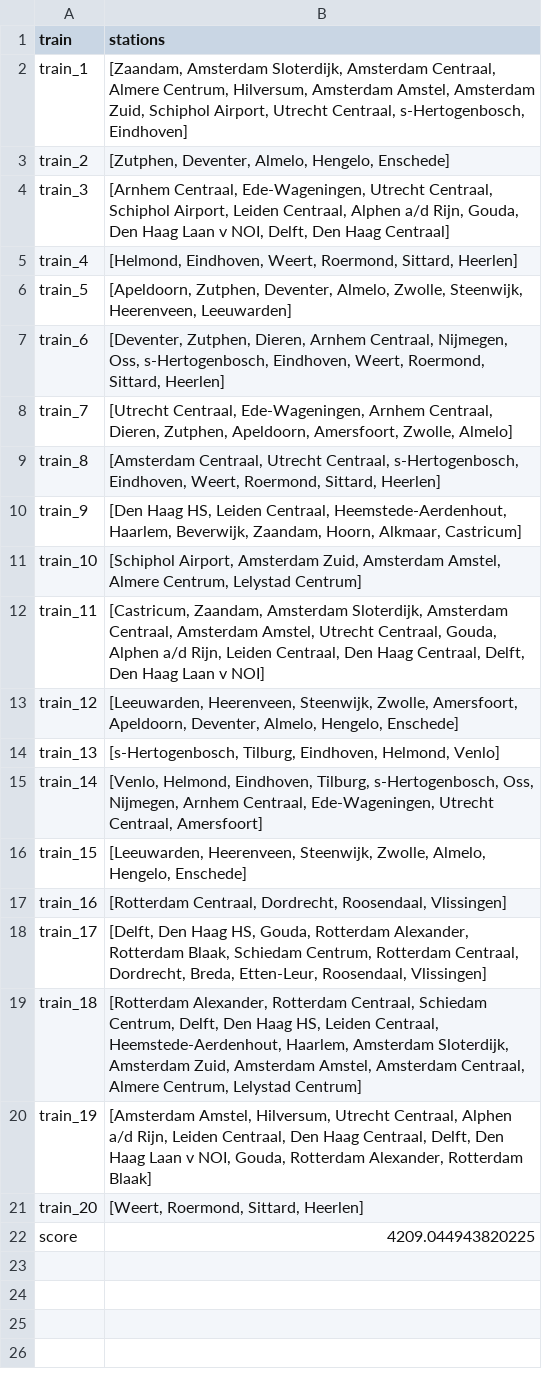
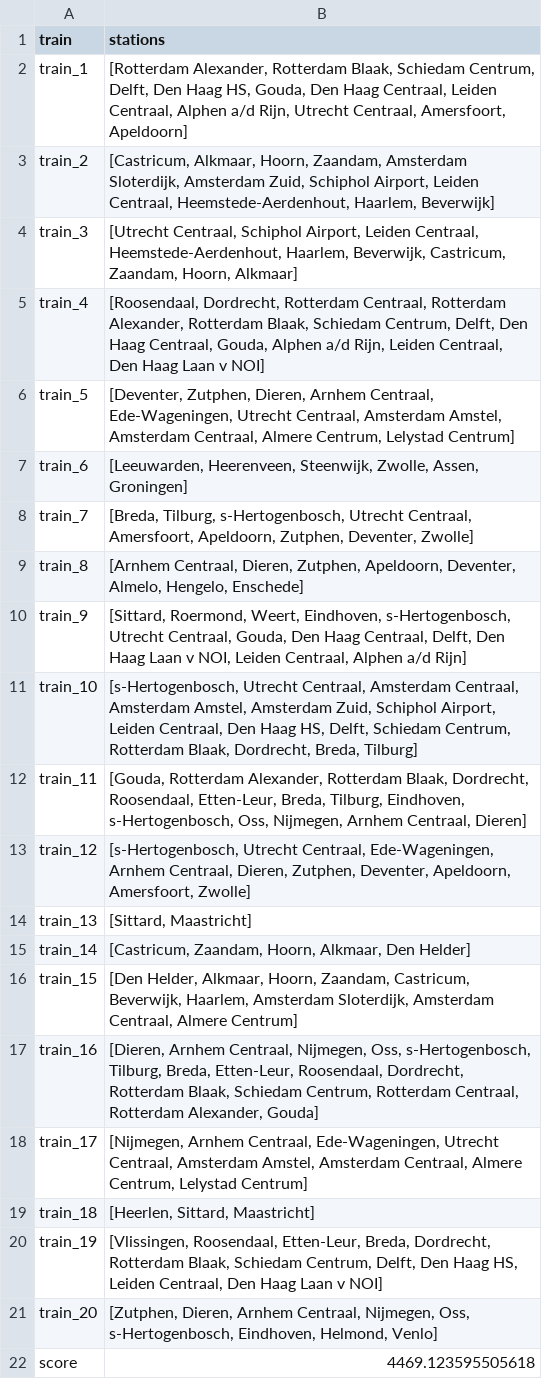
Before and after one commit to Jeteliens/RailNL, a CSV file: output.csv, drawn as a sheet.

```diff
--- a/output.csv
+++ b/output.csv
@@ -1,22 +1,22 @@
 train,stations
-train_1,"[Zaandam, Amsterdam Sloterdijk, Amsterdam Centraal, Almere Centrum, Hilversum, Amsterdam Amstel, Amsterdam Zuid, Schiphol Airport, Utrecht Centraal, s-Hertogenbosch, Eindhoven]"
-train_2,"[Zutphen, Deventer, Almelo, Hengelo, Enschede]"
-train_3,"[Arnhem Centraal, Ede-Wageningen, Utrecht Centraal, Schiphol Airport, Leiden Centraal, Alphen a/d Rijn, Gouda, Den Haag Laan v NOI, Delft, Den Haag Centraal]"
-train_4,"[Helmond, Eindhoven, Weert, Roermond, Sittard, Heerlen]"
-train_5,"[Apeldoorn, Zutphen, Deventer, Almelo, Zwolle, Steenwijk, Heerenveen, Leeuwarden]"
-train_6,"[Deventer, Zutphen, Dieren, Arnhem Centraal, Nijmegen, Oss, s-Hertogenbosch, Eindhoven, Weert, Roermond, Sittard, Heerlen]"
-train_7,"[Utrecht Centraal, Ede-Wageningen, Arnhem Centraal, Dieren, Zutphen, Apeldoorn, Amersfoort, Zwolle, Almelo]"
-train_8,"[Amsterdam Centraal, Utrecht Centraal, s-Hertogenbosch, Eindhoven, Weert, Roermond, Sittard, Heerlen]"
-train_9,"[Den Haag HS, Leiden Centraal, Heemstede-Aerdenhout, Haarlem, Beverwijk, Zaandam, Hoorn, Alkmaar, Castricum]"
-train_10,"[Schiphol Airport, Amsterdam Zuid, Amsterdam Amstel, Almere Centrum, Lelystad Centrum]"
-train_11,"[Castricum, Zaandam, Amsterdam Sloterdijk, Amsterdam Centraal, Amsterdam Amstel, Utrecht Centraal, Gouda, Alphen a/d Rijn, Leiden Centraal, Den Haag Centraal, Delft, Den Haag Laan v NOI]"
-train_12,"[Leeuwarden, Heerenveen, Steenwijk, Zwolle, Amersfoort, Apeldoorn, Deventer, Almelo, Hengelo, Enschede]"
-train_13,"[s-Hertogenbosch, Tilburg, Eindhoven, Helmond, Venlo]"
-train_14,"[Venlo, Helmond, Eindhoven, Tilburg, s-Hertogenbosch, Oss, Nijmegen, Arnhem Centraal, Ede-Wageningen, Utrecht Centraal, Amersfoort]"
-train_15,"[Leeuwarden, Heerenveen, Steenwijk, Zwolle, Almelo, Hengelo, Enschede]"
-train_16,"[Rotterdam Centraal, Dordrecht, Roosendaal, Vlissingen]"
-train_17,"[Delft, Den Haag HS, Gouda, Rotterdam Alexander, Rotterdam Blaak, Schiedam Centrum, Rotterdam Centraal, Dordrecht, Breda, Etten-Leur, Roosendaal, Vlissingen]"
-train_18,"[Rotterdam Alexander, Rotterdam Centraal, Schiedam Centrum, Delft, Den Haag HS, Leiden Centraal, Heemstede-Aerdenhout, Haarlem, Amsterdam Sloterdijk, Amsterdam Zuid, Amsterdam Amstel, Amsterdam Centraal, Almere Centrum, Lelystad Centrum]"
-train_19,"[Amsterdam Amstel, Hilversum, Utrecht Centraal, Alphen a/d Rijn, Leiden Centraal, Den Haag Centraal, Delft, Den Haag Laan v NOI, Gouda, Rotterdam Alexander, Rotterdam Blaak]"
-train_20,"[Weert, Roermond, Sittard, Heerlen]"
-score,4209.044943820225
+train_1,"[Rotterdam Alexander, Rotterdam Blaak, Schiedam Centrum, Delft, Den Haag HS, Gouda, Den Haag Centraal, Leiden Centraal, Alphen a/d Rijn, Utrecht Centraal, Amersfoort, Apeldoorn]"
+train_2,"[Castricum, Alkmaar, Hoorn, Zaandam, Amsterdam Sloterdijk, Amsterdam Zuid, Schiphol Airport, Leiden Centraal, Heemstede-Aerdenhout, Haarlem, Beverwijk]"
+train_3,"[Utrecht Centraal, Schiphol Airport, Leiden Centraal, Heemstede-Aerdenhout, Haarlem, Beverwijk, Castricum, Zaandam, Hoorn, Alkmaar]"
+train_4,"[Roosendaal, Dordrecht, Rotterdam Centraal, Rotterdam Alexander, Rotterdam Blaak, Schiedam Centrum, Delft, Den Haag Centraal, Gouda, Alphen a/d Rijn, Leiden Centraal, Den Haag Laan v NOI]"
+train_5,"[Deventer, Zutphen, Dieren, Arnhem Centraal, Ede-Wageningen, Utrecht Centraal, Amsterdam Amstel, Amsterdam Centraal, Almere Centrum, Lelystad Centrum]"
+train_6,"[Leeuwarden, Heerenveen, Steenwijk, Zwolle, Assen, Groningen]"
+train_7,"[Breda, Tilburg, s-Hertogenbosch, Utrecht Centraal, Amersfoort, Apeldoorn, Zutphen, Deventer, Zwolle]"
+train_8,"[Arnhem Centraal, Dieren, Zutphen, Apeldoorn, Deventer, Almelo, Hengelo, Enschede]"
+train_9,"[Sittard, Roermond, Weert, Eindhoven, s-Hertogenbosch, Utrecht Centraal, Gouda, Den Haag Centraal, Delft, Den Haag Laan v NOI, Leiden Centraal, Alphen a/d Rijn]"
+train_10,"[s-Hertogenbosch, Utrecht Centraal, Amsterdam Centraal, Amsterdam Amstel, Amsterdam Zuid, Schiphol Airport, Leiden Centraal, Den Haag HS, Delft, Schiedam Centrum, Rotterdam Blaak, Dordrecht, Breda, Tilburg]"
+train_11,"[Gouda, Rotterdam Alexander, Rotterdam Blaak, Dordrecht, Roosendaal, Etten-Leur, Breda, Tilburg, Eindhoven, s-Hertogenbosch, Oss, Nijmegen, Arnhem Centraal, Dieren]"
+train_12,"[s-Hertogenbosch, Utrecht Centraal, Ede-Wageningen, Arnhem Centraal, Dieren, Zutphen, Deventer, Apeldoorn, Amersfoort, Zwolle]"
+train_13,"[Sittard, Maastricht]"
+train_14,"[Castricum, Zaandam, Hoorn, Alkmaar, Den Helder]"
+train_15,"[Den Helder, Alkmaar, Hoorn, Zaandam, Castricum, Beverwijk, Haarlem, Amsterdam Sloterdijk, Amsterdam Centraal, Almere Centrum]"
+train_16,"[Dieren, Arnhem Centraal, Nijmegen, Oss, s-Hertogenbosch, Tilburg, Breda, Etten-Leur, Roosendaal, Dordrecht, Rotterdam Blaak, Schiedam Centrum, Rotterdam Centraal, Rotterdam Alexander, Gouda]"
+train_17,"[Nijmegen, Arnhem Centraal, Ede-Wageningen, Utrecht Centraal, Amsterdam Amstel, Amsterdam Centraal, Almere Centrum, Lelystad Centrum]"
+train_18,"[Heerlen, Sittard, Maastricht]"
+train_19,"[Vlissingen, Roosendaal, Etten-Leur, Breda, Dordrecht, Rotterdam Blaak, Schiedam Centrum, Delft, Den Haag HS, Leiden Centraal, Den Haag Laan v NOI]"
+train_20,"[Zutphen, Dieren, Arnhem Centraal, Nijmegen, Oss, s-Hertogenbosch, Eindhoven, Helmond, Venlo]"
+score,4469.123595505618
```
Also changed, not shown: 3 other files.
